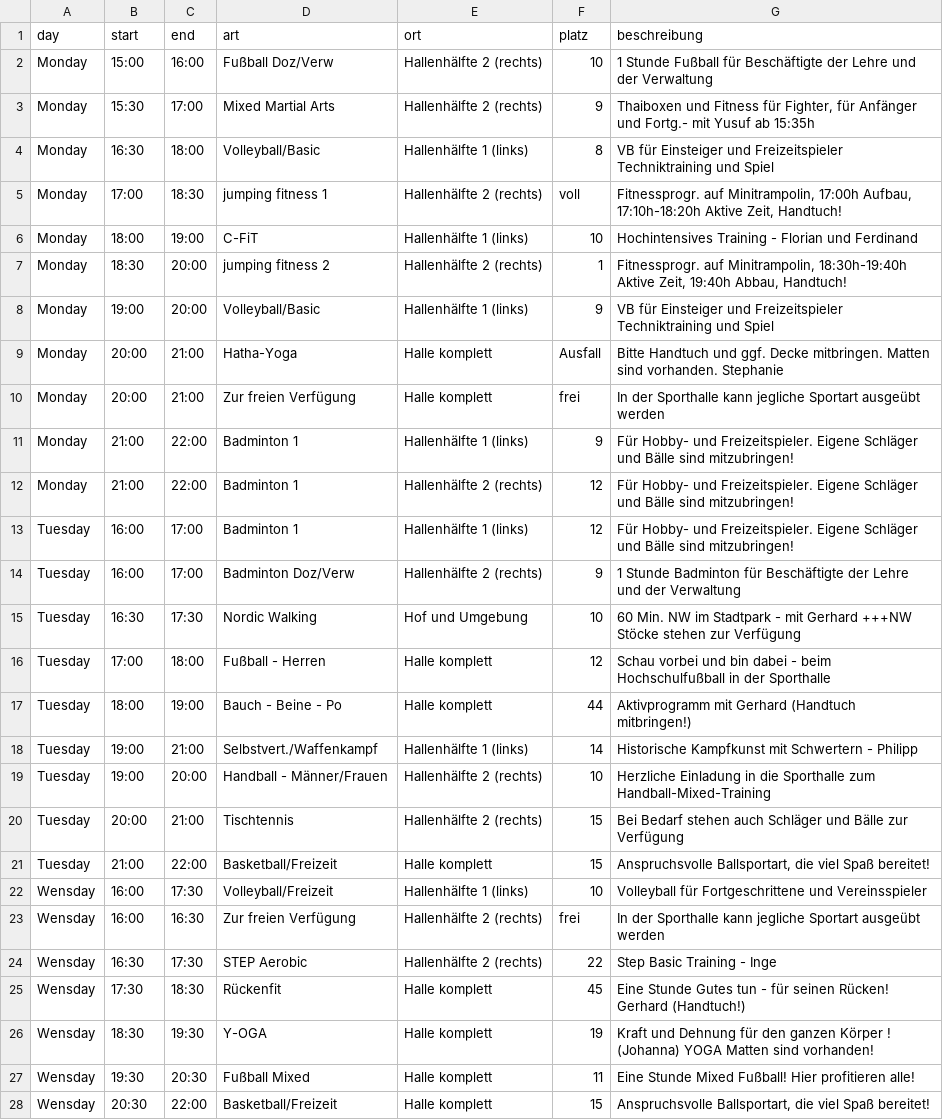
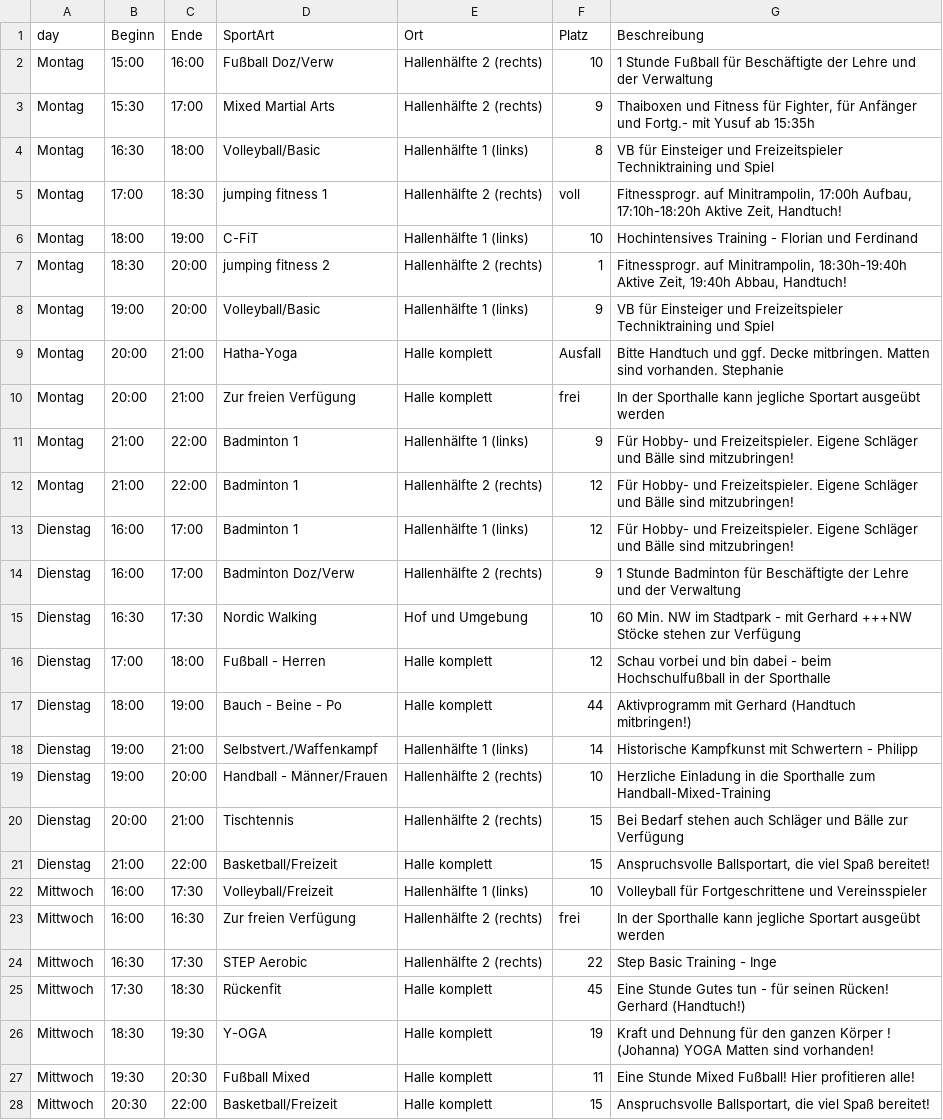
Before and after one commit to SkanderMouna/SportScheduleScraper, a CSV file: plan.csv, drawn as a sheet; only a part is shown; the diff covers the shown part only; the diff names each change by its address in the sheet, - before the commit and + after, or states it on an @@ line.

```diff
--- a/plan.csv
+++ b/plan.csv
-B1: start
+B1: Beginn
-C1: end
+C1: Ende
-D1: art
+D1: SportArt
-E1: ort
+E1: Ort
-F1: platz
+F1: Platz
-G1: beschreibung
+G1: Beschreibung
-A2:A12 (day): Monday
+A2:A12 (day): Montag
-A13:A21 (day): Tuesday
+A13:A21 (day): Dienstag
-A22:A28 (day): Wensday
+A22:A28 (day): Mittwoch
```
Also changed, not shown: 9 edited cells elsewhere in this file, 1 other file.
